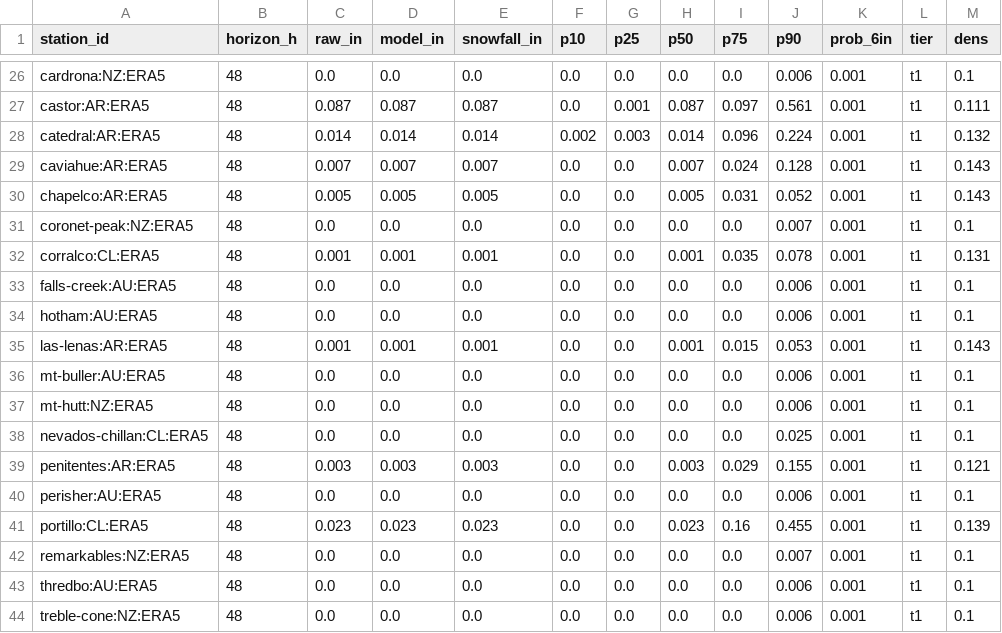
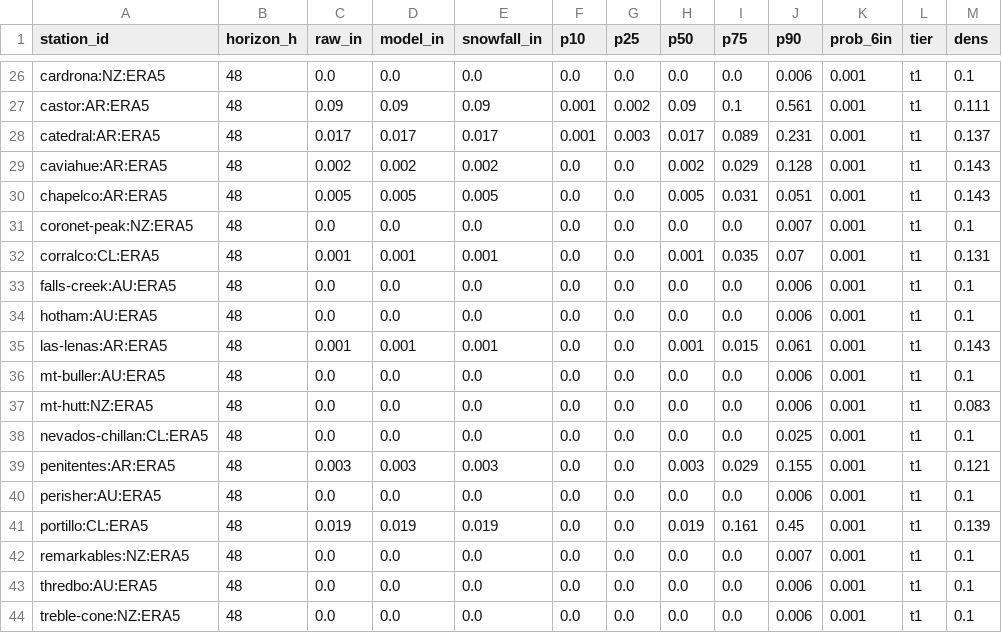
Before and after one commit to andrewnakas/open-powder-ensemble, a CSV file: history/era5/2026-10-31.csv, drawn as a sheet; only a part is shown, gaps mark what is left out; the diff covers the shown part only; the diff names each change by its address in the sheet, - before the commit and + after, or states it on an @@ line.

```diff
--- a/history/era5/2026-10-31.csv
+++ b/history/era5/2026-10-31.csv
-C27 (raw_in): 0.087
+C27 (raw_in): 0.09
-D27 (model_in): 0.087
+D27 (model_in): 0.09
-E27 (snowfall_in): 0.087
+E27 (snowfall_in): 0.09
-F27 (p10): 0.0
+F27 (p10): 0.001
-G27 (p25): 0.001
+G27 (p25): 0.002
-H27 (p50): 0.087
+H27 (p50): 0.09
-I27 (p75): 0.097
+I27 (p75): 0.1
-C28 (raw_in): 0.014
+C28 (raw_in): 0.017
-D28 (model_in): 0.014
+D28 (model_in): 0.017
-E28 (snowfall_in): 0.014
+E28 (snowfall_in): 0.017
-F28 (p10): 0.002
+F28 (p10): 0.001
-H28 (p50): 0.014
+H28 (p50): 0.017
-I28 (p75): 0.096
+I28 (p75): 0.089
-J28 (p90): 0.224
+J28 (p90): 0.231
-M28 (dens): 0.132
+M28 (dens): 0.137
-C29 (raw_in): 0.007
+C29 (raw_in): 0.002
-D29 (model_in): 0.007
+D29 (model_in): 0.002
-E29 (snowfall_in): 0.007
+E29 (snowfall_in): 0.002
-H29 (p50): 0.007
+H29 (p50): 0.002
-I29 (p75): 0.024
+I29 (p75): 0.029
-J30 (p90): 0.052
+J30 (p90): 0.051
-J32 (p90): 0.078
+J32 (p90): 0.07
-J35 (p90): 0.053
+J35 (p90): 0.061
-M37 (dens): 0.1
+M37 (dens): 0.083
-C41 (raw_in): 0.023
+C41 (raw_in): 0.019
-D41 (model_in): 0.023
+D41 (model_in): 0.019
-E41 (snowfall_in): 0.023
+E41 (snowfall_in): 0.019
-H41 (p50): 0.023
+H41 (p50): 0.019
-I41 (p75): 0.16
+I41 (p75): 0.161
-J41 (p90): 0.455
+J41 (p90): 0.45
```
Also changed, not shown: 93 edited cells elsewhere in this file, history/resorts/2026-10-31.csv, 2 other files.
